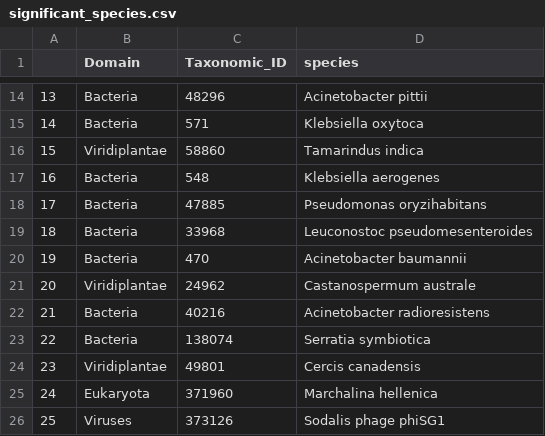
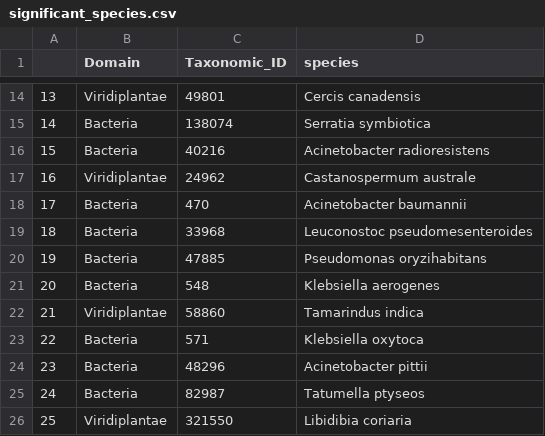
Before and after one commit to AGalanis97/Direct-shotgun-metagenomics-pub, a CSV file: Figures/Figure_3/significant_species.csv, drawn as a sheet; only a part is shown, gaps mark what is left out; the diff covers the shown part only.

```diff
--- a/Figures/Figure_3/significant_species.csv
+++ b/Figures/Figure_3/significant_species.csv
@@ -14,13 +14,13 @@
-"13","Bacteria",48296,"Acinetobacter pittii"
-"14","Bacteria",571,"Klebsiella oxytoca"
-"15","Viridiplantae",58860,"Tamarindus indica"
-"16","Bacteria",548,"Klebsiella aerogenes"
-"17","Bacteria",47885,"Pseudomonas oryzihabitans"
+"13","Viridiplantae",49801,"Cercis canadensis"
+"14","Bacteria",138074,"Serratia symbiotica"
+"15","Bacteria",40216,"Acinetobacter radioresistens"
+"16","Viridiplantae",24962,"Castanospermum australe"
+"17","Bacteria",470,"Acinetobacter baumannii"
 "18","Bacteria",33968,"Leuconostoc pseudomesenteroides"
-"19","Bacteria",470,"Acinetobacter baumannii"
-"20","Viridiplantae",24962,"Castanospermum australe"
-"21","Bacteria",40216,"Acinetobacter radioresistens"
-"22","Bacteria",138074,"Serratia symbiotica"
-"23","Viridiplantae",49801,"Cercis canadensis"
-"24","Eukaryota",371960,"Marchalina hellenica"
-"25","Viruses",373126,"Sodalis phage phiSG1"
+"19","Bacteria",47885,"Pseudomonas oryzihabitans"
+"20","Bacteria",548,"Klebsiella aerogenes"
+"21","Viridiplantae",58860,"Tamarindus indica"
+"22","Bacteria",571,"Klebsiella oxytoca"
+"23","Bacteria",48296,"Acinetobacter pittii"
+"24","Bacteria",82987,"Tatumella ptyseos"
+"25","Viridiplantae",321550,"Libidibia coriaria"
```
Also changed, not shown: 60 edited cells elsewhere in this file, 59 other files.
